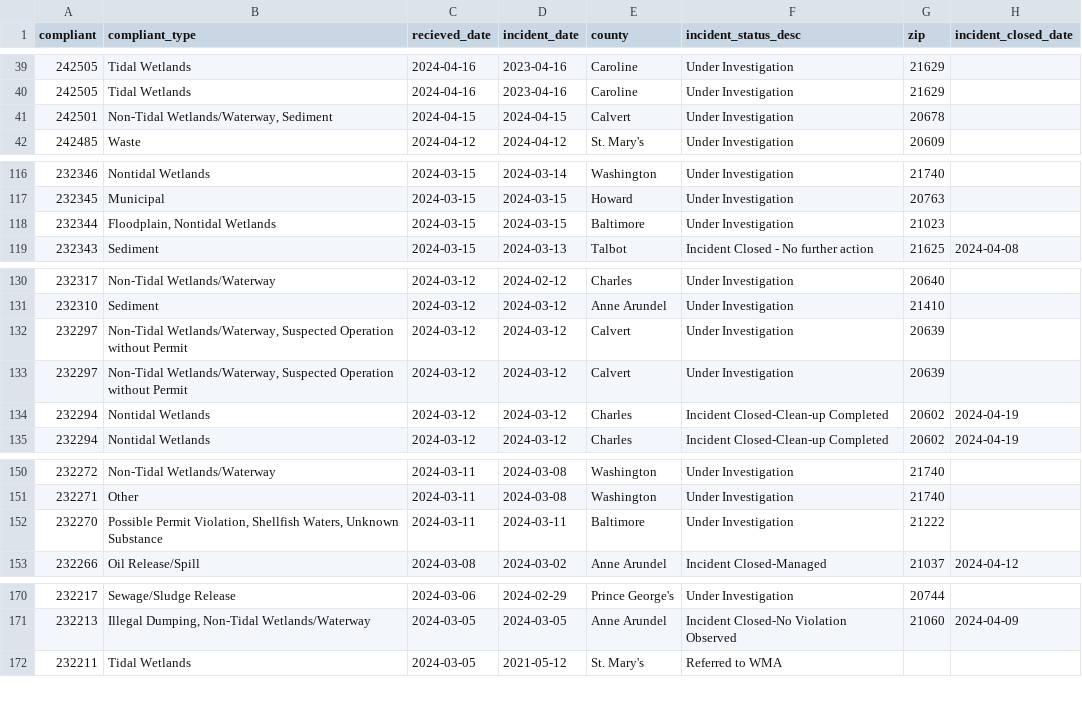
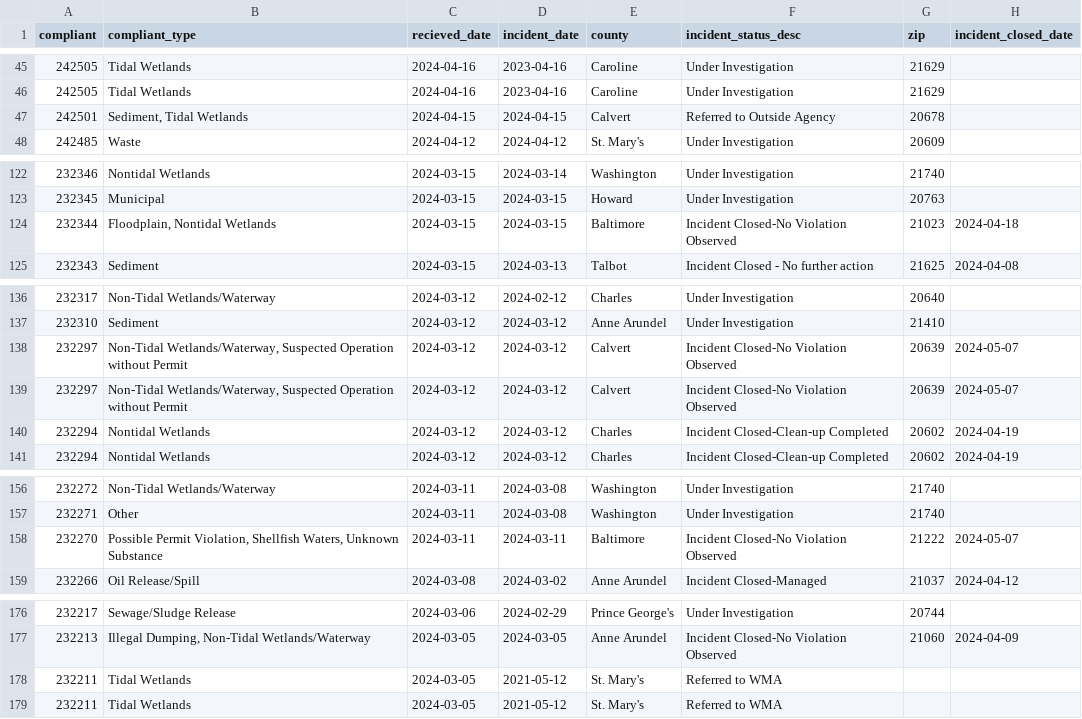
Before and after one commit to amandavhernan/enviro_complaints, a CSV file: complaints_data.csv, drawn as a sheet; only a part is shown, gaps mark what is left out; the diff covers the shown part only.

```diff
--- a/complaints_data.csv
+++ b/complaints_data.csv
@@ -40,3 +46,3 @@ compliant,compliant_type,recieved_date,incident_date,county,incident_status_desc
 242505,Tidal Wetlands,2024-04-16,2023-04-16,Caroline,Under Investigation,21629,
-242501,"Non-Tidal Wetlands/Waterway, Sediment",2024-04-15,2024-04-15,Calvert,Under Investigation,20678,
+242501,"Sediment, Tidal Wetlands",2024-04-15,2024-04-15,Calvert,Referred to Outside Agency,20678,
 242485,Waste,2024-04-12,2024-04-12,St. Mary's,Under Investigation,20609,
@@ -117,3 +123,3 @@ compliant,compliant_type,recieved_date,incident_date,county,incident_status_desc
 232345,Municipal,2024-03-15,2024-03-15,Howard,Under Investigation,20763,
-232344,"Floodplain, Nontidal Wetlands",2024-03-15,2024-03-15,Baltimore,Under Investigation,21023,
+232344,"Floodplain, Nontidal Wetlands",2024-03-15,2024-03-15,Baltimore,Incident Closed-No Violation Observed,21023,2024-04-18
 232343,Sediment,2024-03-15,2024-03-13,Talbot,Incident Closed - No further action,21625,2024-04-08
@@ -131,4 +137,4 @@ compliant,compliant_type,recieved_date,incident_date,county,incident_status_desc
 232310,Sediment,2024-03-12,2024-03-12,Anne Arundel,Under Investigation,21410,
-232297,"Non-Tidal Wetlands/Waterway, Suspected Operation without Permit",2024-03-12,2024-03-12,Calvert,Under Investigation,20639,
-232297,"Non-Tidal Wetlands/Waterway, Suspected Operation without Permit",2024-03-12,2024-03-12,Calvert,Under Investigation,20639,
+232297,"Non-Tidal Wetlands/Waterway, Suspected Operation without Permit",2024-03-12,2024-03-12,Calvert,Incident Closed-No Violation Observed,20639,2024-05-07
+232297,"Non-Tidal Wetlands/Waterway, Suspected Operation without Permit",2024-03-12,2024-03-12,Calvert,Incident Closed-No Violation Observed,20639,2024-05-07
 232294,Nontidal Wetlands,2024-03-12,2024-03-12,Charles,Incident Closed-Clean-up Completed,20602,2024-04-19
@@ -151,3 +157,3 @@ compliant,compliant_type,recieved_date,incident_date,county,incident_status_desc
 232271,Other,2024-03-11,2024-03-08,Washington,Under Investigation,21740,
-232270,"Possible Permit Violation, Shellfish Waters, Unknown Substance",2024-03-11,2024-03-11,Baltimore,Under Investigation,21222,
+232270,"Possible Permit Violation, Shellfish Waters, Unknown Substance",2024-03-11,2024-03-11,Baltimore,Incident Closed-No Violation Observed,21222,2024-05-07
 232266,Oil Release/Spill,2024-03-08,2024-03-02,Anne Arundel,Incident Closed-Managed,21037,2024-04-12
@@ -171,2 +177,3 @@ compliant,compliant_type,recieved_date,incident_date,county,incident_status_desc
 232213,"Illegal Dumping, Non-Tidal Wetlands/Waterway",2024-03-05,2024-03-05,Anne Arundel,Incident Closed-No Violation Observed,21060,2024-04-09
+232211,Tidal Wetlands,2024-03-05,2021-05-12,St. Mary's,Referred to WMA,,
 232211,Tidal Wetlands,2024-03-05,2021-05-12,St. Mary's,Referred to WMA,,
```
Also changed, not shown: 6 added rows, 7 removed rows and 17 edited cells elsewhere in this file, 1 other file.
